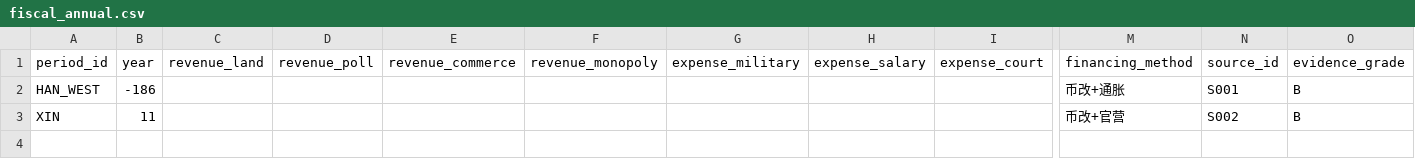
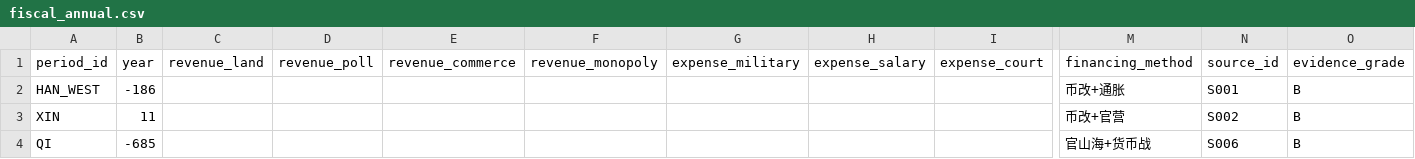
Before and after one commit to Justinjchen-Cornell/Ledger-of-Empires, a CSV file: 03-数据/processed/fiscal_annual.csv, drawn as a sheet; only a part is shown, gaps mark what is left out; rows hold the shown columns only; the diff names each change by its address in the sheet, - before the commit and + after, or states it on an @@ line.

```diff
--- a/03-数据/processed/fiscal_annual.csv
+++ b/03-数据/processed/fiscal_annual.csv
+row 4: QI | -685 |  |  |  |  |  |  |  | 官山海+货币战 | S006 | B
```
Also changed, not shown: 03-数据/processed/dynasty_master.csv, 03-数据/processed/money_series.csv, 5 other files.
